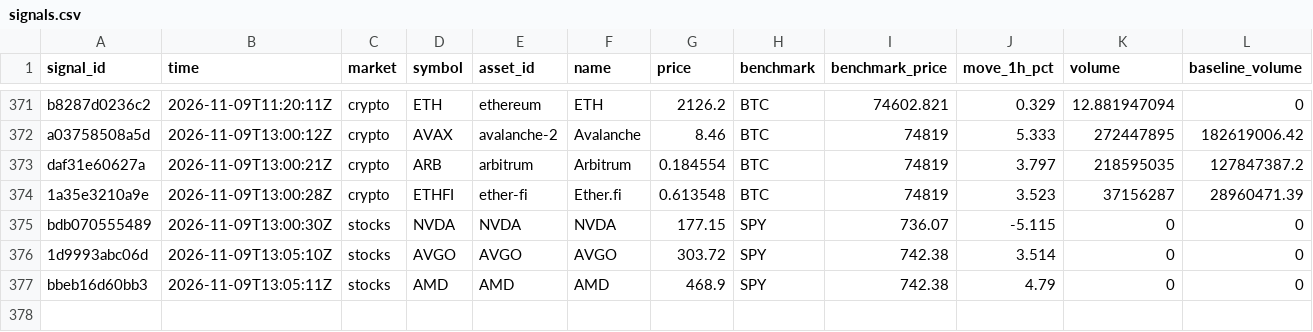
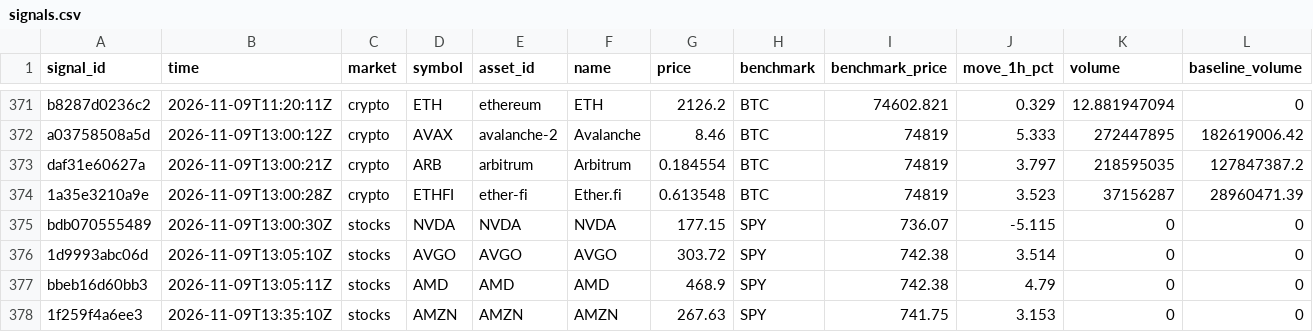
Before and after one commit to hpintojr/crypto-scanner, a CSV file: data/signals.csv, drawn as a sheet; only a part is shown, gaps mark what is left out; rows hold the shown columns only; the diff names each change by its address in the sheet, - before the commit and + after, or states it on an @@ line.

```diff
--- a/data/signals.csv
+++ b/data/signals.csv
+row 378: 1f259f4a6ee3 | 2026-11-09T13:35:10Z | stocks | AMZN | AMZN | AMZN | 267.63 | SPY | 741.75 | 3.153 | 0 | 0
```
Also changed, not shown: data/wallet-moves.csv, 6 other files.
